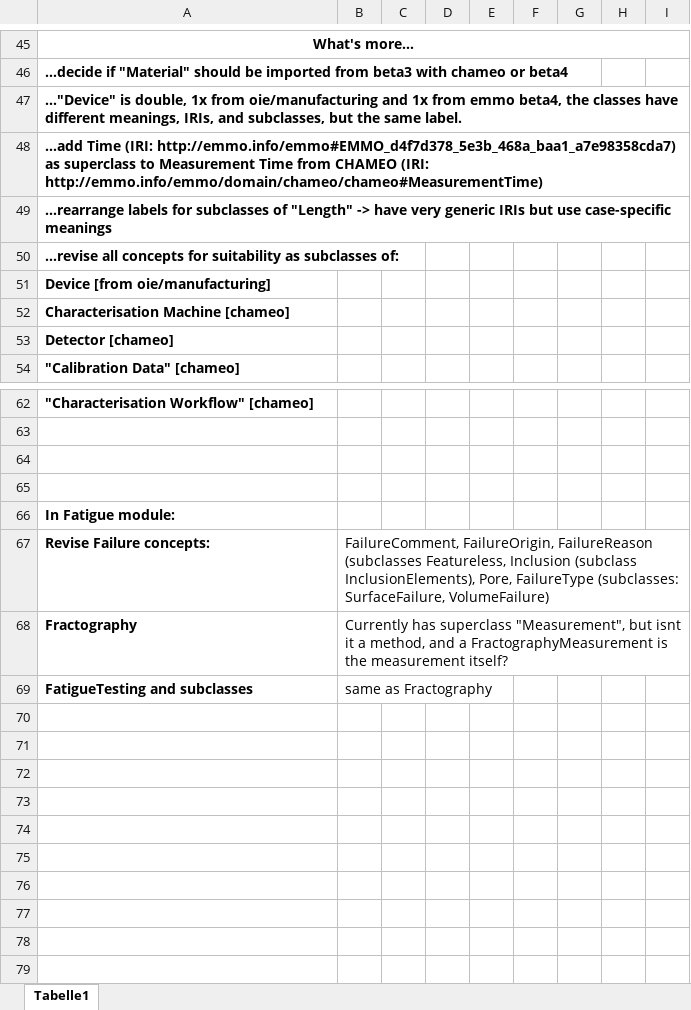
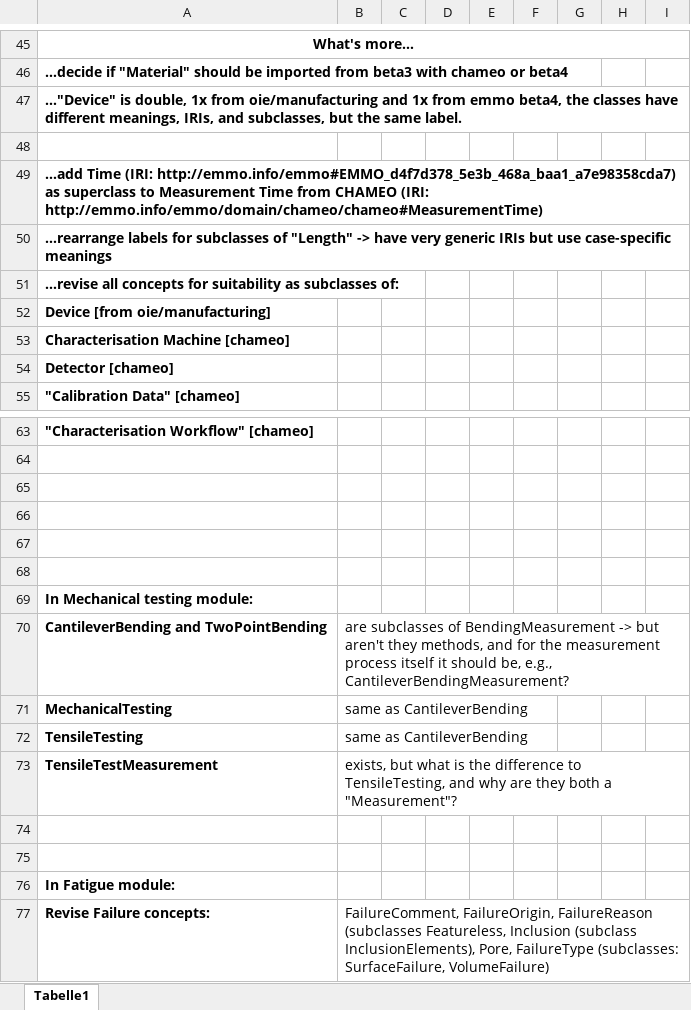
Before and after one commit to emmo-repo/domain-mechanical-testing, an Excel workbook: alignments.xlsx, sheet Tabelle1, drawn as a sheet; only a part is shown, gaps mark what is left out; the shorter side is filled out with more unchanged rows; values as stored, in another font and other column widths than the file's, no borders; the diff names each change by its address in the sheet, - before the commit and + after, or states it on an @@ line.

Commit message:
Finalise Mechanical Testing Module: set 'MechanicalTestingOntology' as rootclass for all concepts in this module, update open tasks in alignments.xlsx

```diff
--- a/alignments.xlsx (sheet Tabelle1)
+++ b/alignments.xlsx (sheet Tabelle1)
+row 48: (empty)
+row 65: (empty)
+row 66: (empty)
+row 67: (empty)
+row 68: (empty)
+row 69: In Mechanical testing module:
+row 70: CantileverBending and TwoPointBending | are subclasses of BendingMeasurement -> but aren't they methods, and for the measurement process itself it should be, e.g., CantileverBendingMeasurement?
+row 71: MechanicalTesting | same as CantileverBending
+row 72: TensileTesting | same as CantileverBending
+row 73: TensileTestMeasurement | exists, but what is the difference to TensileTesting, and why are they both a "Measurement"?
```
Also changed, not shown: 1 other file.
